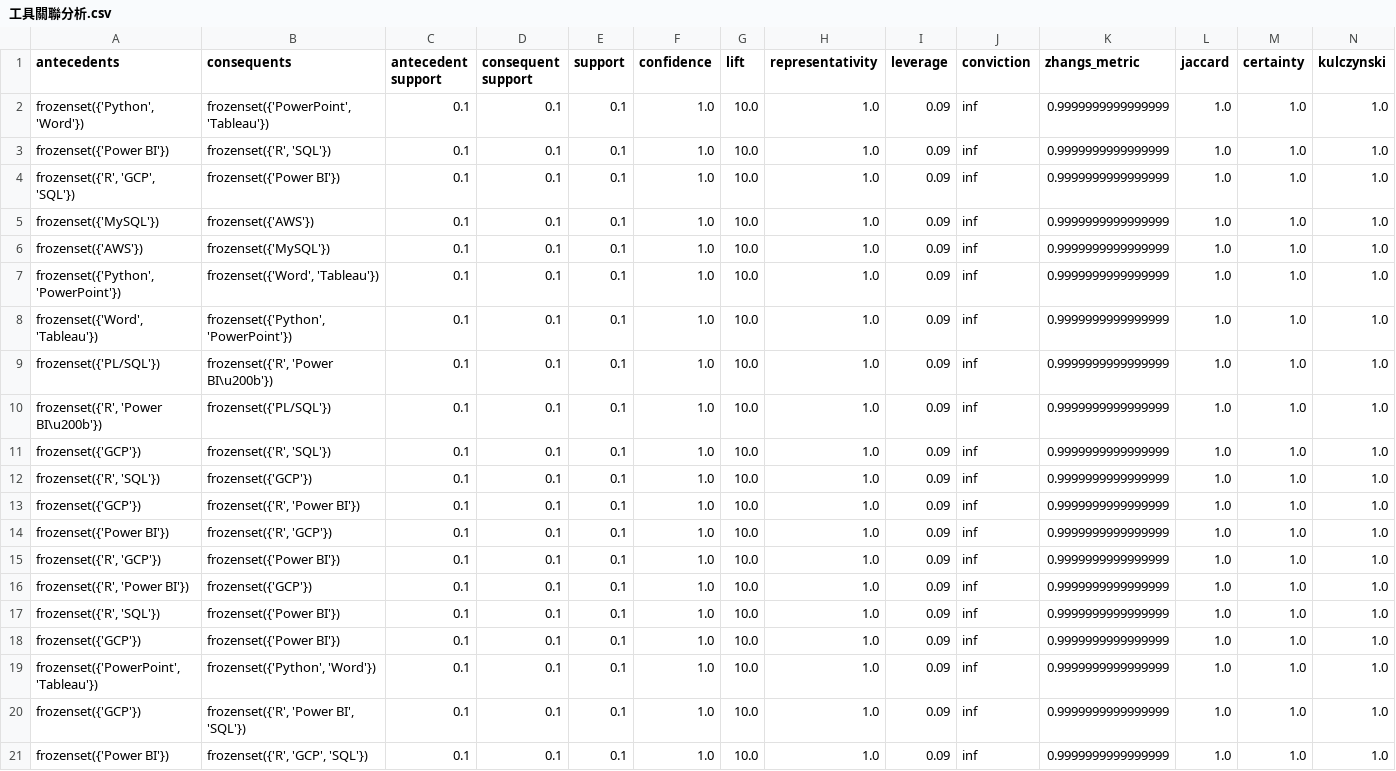
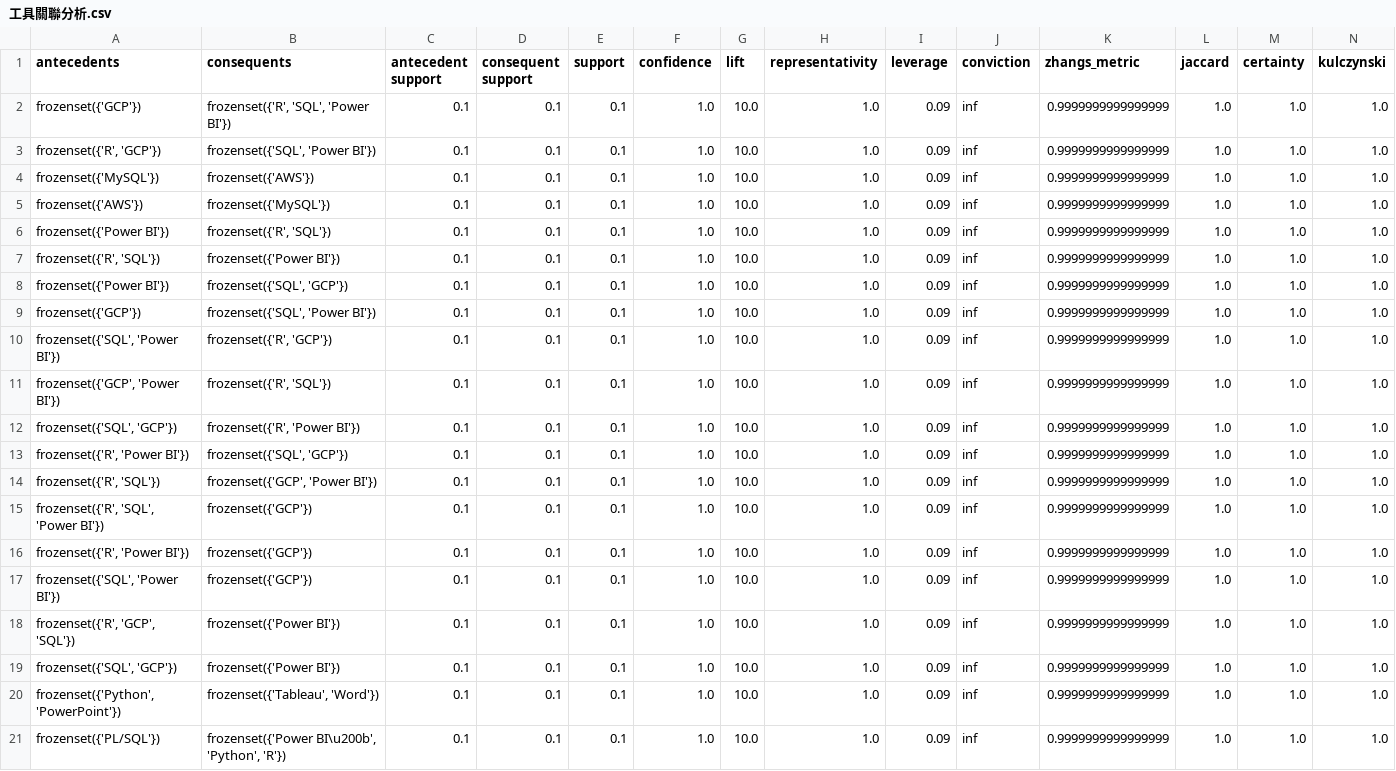
Before and after one commit to ArcherHsu/104-, a CSV file: 工具關聯分析.csv, drawn as a sheet.

```diff
--- a/工具關聯分析.csv
+++ b/工具關聯分析.csv
@@ -1,21 +1,21 @@
 antecedents,consequents,antecedent support,consequent support,support,confidence,lift,representativity,leverage,conviction,zhangs_metric,jaccard,certainty,kulczynski
-"frozenset({'Python', 'Word'})","frozenset({'PowerPoint', 'Tableau'})",0.1,0.1,0.1,1.0,10.0,1.0,0.09,inf,0.9999999999999999,1.0,1.0,1.0
-frozenset({'Power BI'}),"frozenset({'R', 'SQL'})",0.1,0.1,0.1,1.0,10.0,1.0,0.09,inf,0.9999999999999999,1.0,1.0,1.0
-"frozenset({'R', 'GCP', 'SQL'})",frozenset({'Power BI'}),0.1,0.1,0.1,1.0,10.0,1.0,0.09,inf,0.9999999999999999,1.0,1.0,1.0
+frozenset({'GCP'}),"frozenset({'R', 'SQL', 'Power BI'})",0.1,0.1,0.1,1.0,10.0,1.0,0.09,inf,0.9999999999999999,1.0,1.0,1.0
+"frozenset({'R', 'GCP'})","frozenset({'SQL', 'Power BI'})",0.1,0.1,0.1,1.0,10.0,1.0,0.09,inf,0.9999999999999999,1.0,1.0,1.0
 frozenset({'MySQL'}),frozenset({'AWS'}),0.1,0.1,0.1,1.0,10.0,1.0,0.09,inf,0.9999999999999999,1.0,1.0,1.0
 frozenset({'AWS'}),frozenset({'MySQL'}),0.1,0.1,0.1,1.0,10.0,1.0,0.09,inf,0.9999999999999999,1.0,1.0,1.0
-"frozenset({'Python', 'PowerPoint'})","frozenset({'Word', 'Tableau'})",0.1,0.1,0.1,1.0,10.0,1.0,0.09,inf,0.9999999999999999,1.0,1.0,1.0
-"frozenset({'Word', 'Tableau'})","frozenset({'Python', 'PowerPoint'})",0.1,0.1,0.1,1.0,10.0,1.0,0.09,inf,0.9999999999999999,1.0,1.0,1.0
-frozenset({'PL/SQL'}),"frozenset({'R', 'Power BI\u200b'})",0.1,0.1,0.1,1.0,10.0,1.0,0.09,inf,0.9999999999999999,1.0,1.0,1.0
-"frozenset({'R', 'Power BI\u200b'})",frozenset({'PL/SQL'}),0.1,0.1,0.1,1.0,10.0,1.0,0.09,inf,0.9999999999999999,1.0,1.0,1.0
-frozenset({'GCP'}),"frozenset({'R', 'SQL'})",0.1,0.1,0.1,1.0,10.0,1.0,0.09,inf,0.9999999999999999,1.0,1.0,1.0
-"frozenset({'R', 'SQL'})",frozenset({'GCP'}),0.1,0.1,0.1,1.0,10.0,1.0,0.09,inf,0.9999999999999999,1.0,1.0,1.0
-frozenset({'GCP'}),"frozenset({'R', 'Power BI'})",0.1,0.1,0.1,1.0,10.0,1.0,0.09,inf,0.9999999999999999,1.0,1.0,1.0
-frozenset({'Power BI'}),"frozenset({'R', 'GCP'})",0.1,0.1,0.1,1.0,10.0,1.0,0.09,inf,0.9999999999999999,1.0,1.0,1.0
-"frozenset({'R', 'GCP'})",frozenset({'Power BI'}),0.1,0.1,0.1,1.0,10.0,1.0,0.09,inf,0.9999999999999999,1.0,1.0,1.0
+frozenset({'Power BI'}),"frozenset({'R', 'SQL'})",0.1,0.1,0.1,1.0,10.0,1.0,0.09,inf,0.9999999999999999,1.0,1.0,1.0
+"frozenset({'R', 'SQL'})",frozenset({'Power BI'}),0.1,0.1,0.1,1.0,10.0,1.0,0.09,inf,0.9999999999999999,1.0,1.0,1.0
+frozenset({'Power BI'}),"frozenset({'SQL', 'GCP'})",0.1,0.1,0.1,1.0,10.0,1.0,0.09,inf,0.9999999999999999,1.0,1.0,1.0
+frozenset({'GCP'}),"frozenset({'SQL', 'Power BI'})",0.1,0.1,0.1,1.0,10.0,1.0,0.09,inf,0.9999999999999999,1.0,1.0,1.0
+"frozenset({'SQL', 'Power BI'})","frozenset({'R', 'GCP'})",0.1,0.1,0.1,1.0,10.0,1.0,0.09,inf,0.9999999999999999,1.0,1.0,1.0
+"frozenset({'GCP', 'Power BI'})","frozenset({'R', 'SQL'})",0.1,0.1,0.1,1.0,10.0,1.0,0.09,inf,0.9999999999999999,1.0,1.0,1.0
+"frozenset({'SQL', 'GCP'})","frozenset({'R', 'Power BI'})",0.1,0.1,0.1,1.0,10.0,1.0,0.09,inf,0.9999999999999999,1.0,1.0,1.0
+"frozenset({'R', 'Power BI'})","frozenset({'SQL', 'GCP'})",0.1,0.1,0.1,1.0,10.0,1.0,0.09,inf,0.9999999999999999,1.0,1.0,1.0
+"frozenset({'R', 'SQL'})","frozenset({'GCP', 'Power BI'})",0.1,0.1,0.1,1.0,10.0,1.0,0.09,inf,0.9999999999999999,1.0,1.0,1.0
+"frozenset({'R', 'SQL', 'Power BI'})",frozenset({'GCP'}),0.1,0.1,0.1,1.0,10.0,1.0,0.09,inf,0.9999999999999999,1.0,1.0,1.0
 "frozenset({'R', 'Power BI'})",frozenset({'GCP'}),0.1,0.1,0.1,1.0,10.0,1.0,0.09,inf,0.9999999999999999,1.0,1.0,1.0
-"frozenset({'R', 'SQL'})",frozenset({'Power BI'}),0.1,0.1,0.1,1.0,10.0,1.0,0.09,inf,0.9999999999999999,1.0,1.0,1.0
-frozenset({'GCP'}),frozenset({'Power BI'}),0.1,0.1,0.1,1.0,10.0,1.0,0.09,inf,0.9999999999999999,1.0,1.0,1.0
-"frozenset({'PowerPoint', 'Tableau'})","frozenset({'Python', 'Word'})",0.1,0.1,0.1,1.0,10.0,1.0,0.09,inf,0.9999999999999999,1.0,1.0,1.0
-frozenset({'GCP'}),"frozenset({'R', 'Power BI', 'SQL'})",0.1,0.1,0.1,1.0,10.0,1.0,0.09,inf,0.9999999999999999,1.0,1.0,1.0
-frozenset({'Power BI'}),"frozenset({'R', 'GCP', 'SQL'})",0.1,0.1,0.1,1.0,10.0,1.0,0.09,inf,0.9999999999999999,1.0,1.0,1.0
+"frozenset({'SQL', 'Power BI'})",frozenset({'GCP'}),0.1,0.1,0.1,1.0,10.0,1.0,0.09,inf,0.9999999999999999,1.0,1.0,1.0
+"frozenset({'R', 'GCP', 'SQL'})",frozenset({'Power BI'}),0.1,0.1,0.1,1.0,10.0,1.0,0.09,inf,0.9999999999999999,1.0,1.0,1.0
+"frozenset({'SQL', 'GCP'})",frozenset({'Power BI'}),0.1,0.1,0.1,1.0,10.0,1.0,0.09,inf,0.9999999999999999,1.0,1.0,1.0
+"frozenset({'Python', 'PowerPoint'})","frozenset({'Tableau', 'Word'})",0.1,0.1,0.1,1.0,10.0,1.0,0.09,inf,0.9999999999999999,1.0,1.0,1.0
+frozenset({'PL/SQL'}),"frozenset({'Power BI\u200b', 'Python', 'R'})",0.1,0.1,0.1,1.0,10.0,1.0,0.09,inf,0.9999999999999999,1.0,1.0,1.0
```
Also changed, not shown: 5 other files.
